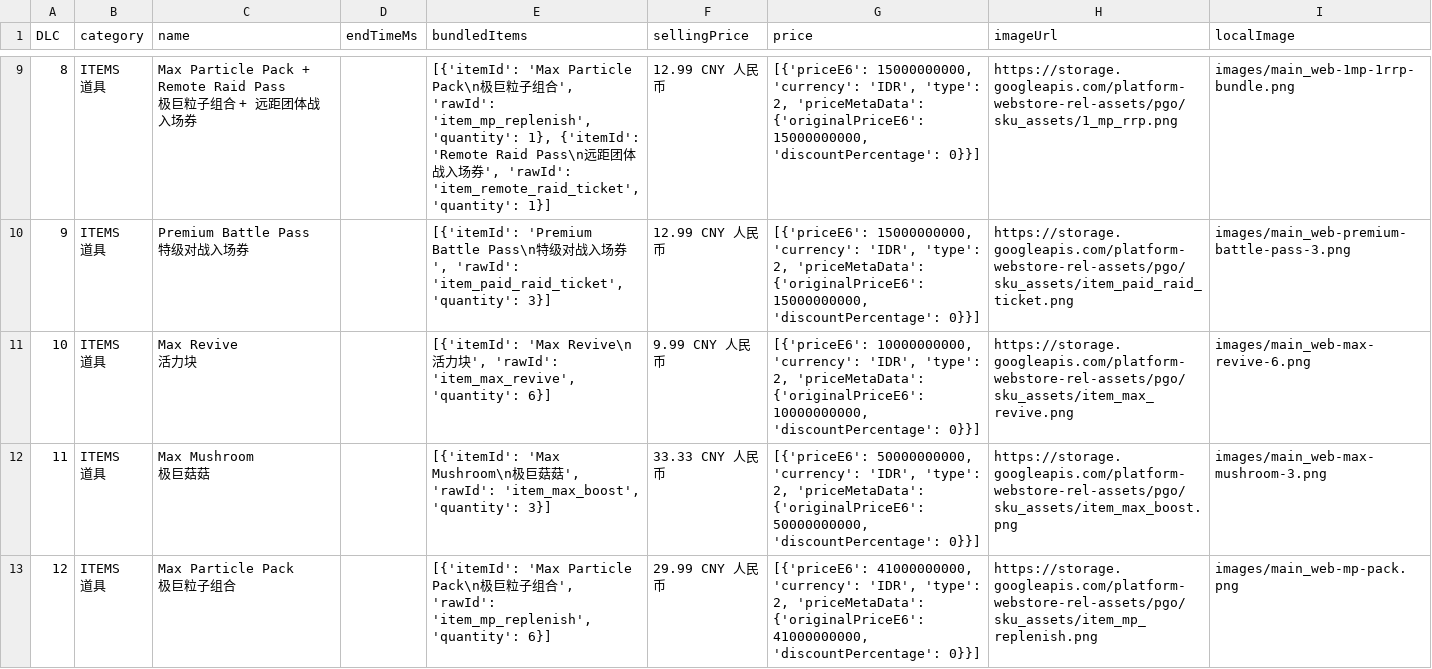
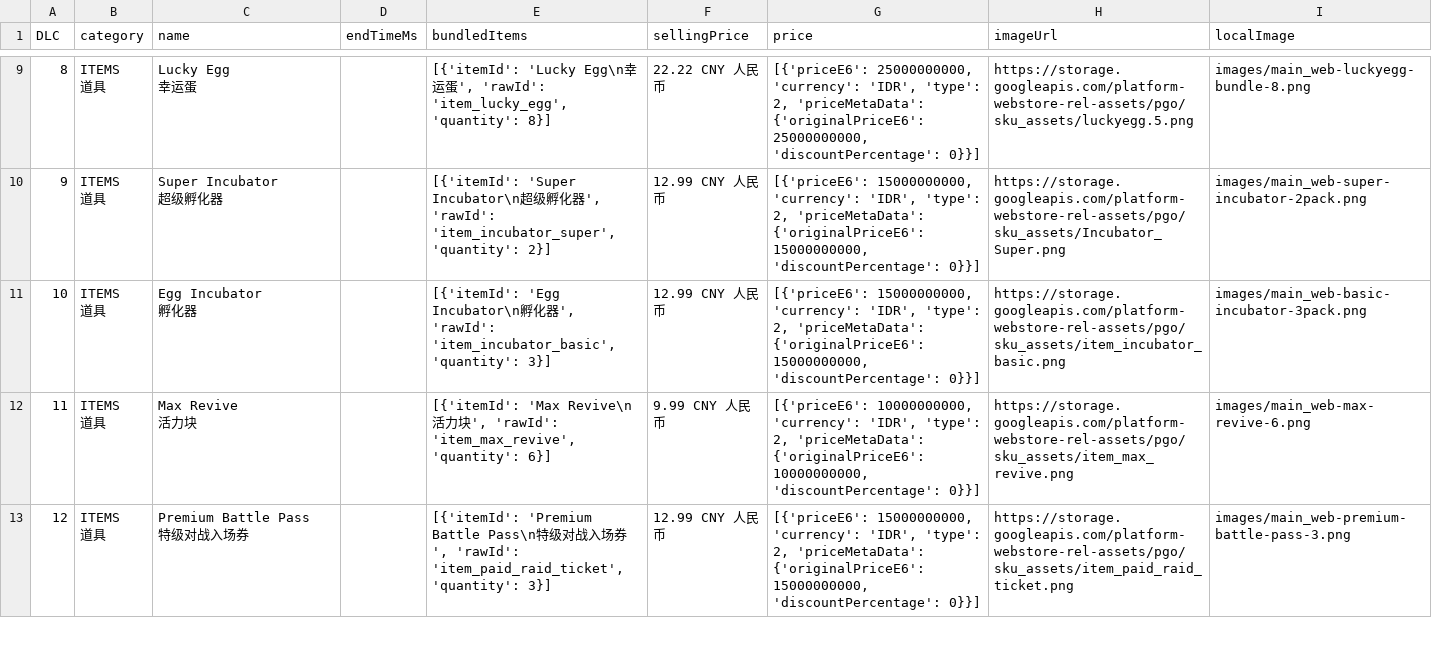
Before and after one commit to TeemoInOxford/pokemongo-store-tracker, a CSV file: webstore_items_limited.csv, drawn as a sheet; only a part is shown, gaps mark what is left out; ↵ is a line break in a cell; the diff covers the shown part only; the diff names each change by its address in the sheet, - before the commit and + after, or states it on an @@ line.

Commit message:
Update store data and images [auto]

```diff
--- a/webstore_items_limited.csv
+++ b/webstore_items_limited.csv
-C9 (name): Max Particle Pack + Remote Raid Pass ↵ 极巨粒子组合 + 远距团体战入场券
+C9 (name): Lucky Egg ↵ 幸运蛋
-E9 (bundledItems): [{'itemId': 'Max Particle Pack\n极巨粒子组合', 'rawId': 'item_mp_replenish', 'quantity': 1}, {'itemId': 'Remote Raid Pass\n远距团体战入场券', 'rawId': 'item_remote_raid_ticket', 'quantity': 1}]
+E9 (bundledItems): [{'itemId': 'Lucky Egg\n幸运蛋', 'rawId': 'item_lucky_egg', 'quantity': 8}]
-F9 (sellingPrice): 12.99 CNY 人民币
+F9 (sellingPrice): 22.22 CNY 人民币
-G9 (price): [{'priceE6': 15000000000, 'currency': 'IDR', 'type': 2, 'priceMetaData': {'originalPriceE6': 15000000000, 'discountPercentage': 0}}]
+G9 (price): [{'priceE6': 25000000000, 'currency': 'IDR', 'type': 2, 'priceMetaData': {'originalPriceE6': 25000000000, 'discountPercentage': 0}}]
-H9 (imageUrl): https://storage.googleapis.com/platform-webstore-rel-assets/pgo/sku_assets/1_mp_rrp.png
+H9 (imageUrl): https://storage.googleapis.com/platform-webstore-rel-assets/pgo/sku_assets/luckyegg.5.png
-I9 (localImage): images/main_web-1mp-1rrp-bundle.png
+I9 (localImage): images/main_web-luckyegg-bundle-8.png
-C10 (name): Premium Battle Pass ↵ 特级对战入场券
+C10 (name): Super Incubator ↵ 超级孵化器
-E10 (bundledItems): [{'itemId': 'Premium Battle Pass\n特级对战入场券', 'rawId': 'item_paid_raid_ticket', 'quantity': 3}]
+E10 (bundledItems): [{'itemId': 'Super Incubator\n超级孵化器', 'rawId': 'item_incubator_super', 'quantity': 2}]
-H10 (imageUrl): https://storage.googleapis.com/platform-webstore-rel-assets/pgo/sku_assets/item_paid_raid_ticket.png
+H10 (imageUrl): https://storage.googleapis.com/platform-webstore-rel-assets/pgo/sku_assets/Incubator_Super.png
-I10 (localImage): images/main_web-premium-battle-pass-3.png
+I10 (localImage): images/main_web-super-incubator-2pack.png
-C11 (name): Max Revive ↵ 活力块
+C11 (name): Egg Incubator ↵ 孵化器
-E11 (bundledItems): [{'itemId': 'Max Revive\n活力块', 'rawId': 'item_max_revive', 'quantity': 6}]
+E11 (bundledItems): [{'itemId': 'Egg Incubator\n孵化器', 'rawId': 'item_incubator_basic', 'quantity': 3}]
-F11 (sellingPrice): 9.99 CNY 人民币
+F11 (sellingPrice): 12.99 CNY 人民币
-G11 (price): [{'priceE6': 10000000000, 'currency': 'IDR', 'type': 2, 'priceMetaData': {'originalPriceE6': 10000000000, 'discountPercentage': 0}}]
+G11 (price): [{'priceE6': 15000000000, 'currency': 'IDR', 'type': 2, 'priceMetaData': {'originalPriceE6': 15000000000, 'discountPercentage': 0}}]
-H11 (imageUrl): https://storage.googleapis.com/platform-webstore-rel-assets/pgo/sku_assets/item_max_revive.png
+H11 (imageUrl): https://storage.googleapis.com/platform-webstore-rel-assets/pgo/sku_assets/item_incubator_basic.png
-I11 (localImage): images/main_web-max-revive-6.png
+I11 (localImage): images/main_web-basic-incubator-3pack.png
-C12 (name): Max Mushroom ↵ 极巨菇菇
+C12 (name): Max Revive ↵ 活力块
-E12 (bundledItems): [{'itemId': 'Max Mushroom\n极巨菇菇', 'rawId': 'item_max_boost', 'quantity': 3}]
+E12 (bundledItems): [{'itemId': 'Max Revive\n活力块', 'rawId': 'item_max_revive', 'quantity': 6}]
-F12 (sellingPrice): 33.33 CNY 人民币
+F12 (sellingPrice): 9.99 CNY 人民币
-G12 (price): [{'priceE6': 50000000000, 'currency': 'IDR', 'type': 2, 'priceMetaData': {'originalPriceE6': 50000000000, 'discountPercentage': 0}}]
+G12 (price): [{'priceE6': 10000000000, 'currency': 'IDR', 'type': 2, 'priceMetaData': {'originalPriceE6': 10000000000, 'discountPercentage': 0}}]
-H12 (imageUrl): https://storage.googleapis.com/platform-webstore-rel-assets/pgo/sku_assets/item_max_boost.png
+H12 (imageUrl): https://storage.googleapis.com/platform-webstore-rel-assets/pgo/sku_assets/item_max_revive.png
-I12 (localImage): images/main_web-max-mushroom-3.png
+I12 (localImage): images/main_web-max-revive-6.png
-C13 (name): Max Particle Pack ↵ 极巨粒子组合
+C13 (name): Premium Battle Pass ↵ 特级对战入场券
-E13 (bundledItems): [{'itemId': 'Max Particle Pack\n极巨粒子组合', 'rawId': 'item_mp_replenish', 'quantity': 6}]
+E13 (bundledItems): [{'itemId': 'Premium Battle Pass\n特级对战入场券', 'rawId': 'item_paid_raid_ticket', 'quantity': 3}]
-F13 (sellingPrice): 29.99 CNY 人民币
+F13 (sellingPrice): 12.99 CNY 人民币
-G13 (price): [{'priceE6': 41000000000, 'currency': 'IDR', 'type': 2, 'priceMetaData': {'originalPriceE6': 41000000000, 'discountPercentage': 0}}]
+G13 (price): [{'priceE6': 15000000000, 'currency': 'IDR', 'type': 2, 'priceMetaData': {'originalPriceE6': 15000000000, 'discountPercentage': 0}}]
-H13 (imageUrl): https://storage.googleapis.com/platform-webstore-rel-assets/pgo/sku_assets/item_mp_replenish.png
+H13 (imageUrl): https://storage.googleapis.com/platform-webstore-rel-assets/pgo/sku_assets/item_paid_raid_ticket.png
-I13 (localImage): images/main_web-mp-pack.png
+I13 (localImage): images/main_web-premium-battle-pass-3.png
```
Also changed, not shown: 3 removed rows and 70 edited cells elsewhere in this file, 3 other files.
